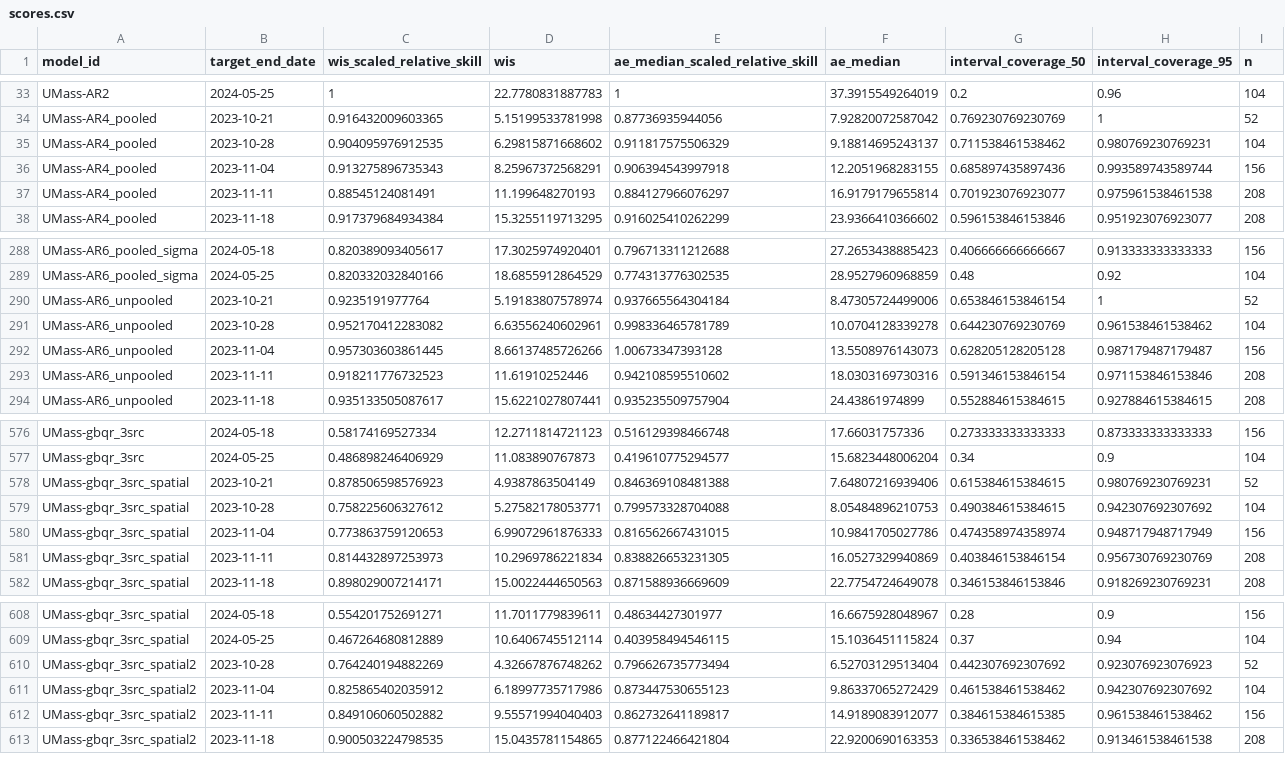
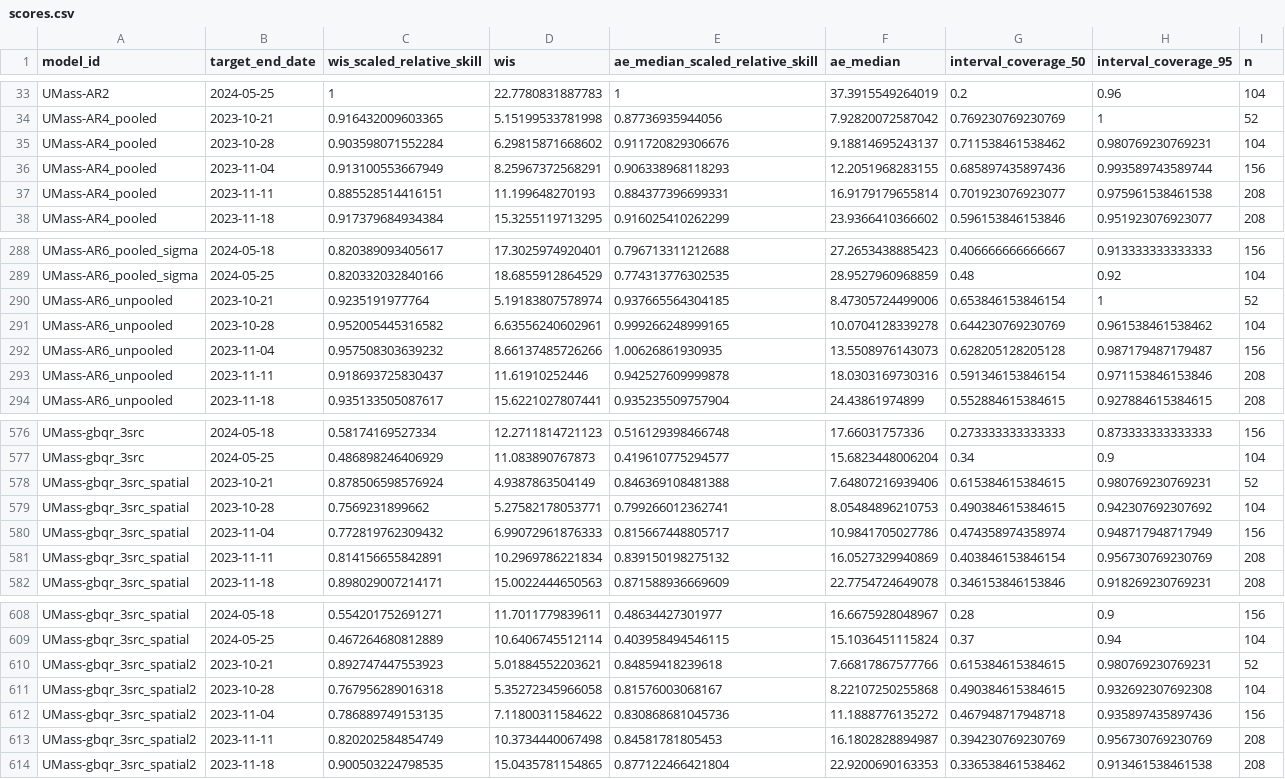
Before and after one commit to reichlab/forecast-sandbox-2025-2026-dashboard, a CSV file: scores/wk inc flu hosp/2023-2024 season, state level/target_end_date/scores.csv, drawn as a sheet; only a part is shown, gaps mark what is left out; the diff covers the shown part only.

```diff
--- a/scores/wk inc flu hosp/2023-2024 season, state level/target_end_date/scores.csv
+++ b/scores/wk inc flu hosp/2023-2024 season, state level/target_end_date/scores.csv
@@ -34,5 +34,5 @@
 "UMass-AR4_pooled",2023-10-21,0.916432009603365,5.15199533781998,0.87736935944056,7.92820072587042,0.769230769230769,1,52
-"UMass-AR4_pooled",2023-10-28,0.904095976912535,6.29815871668602,0.911817575506329,9.18814695243137,0.711538461538462,0.980769230769231,104
-"UMass-AR4_pooled",2023-11-04,0.913275896735343,8.25967372568291,0.906394543997918,12.2051968283155,0.685897435897436,0.993589743589744,156
-"UMass-AR4_pooled",2023-11-11,0.88545124081491,11.199648270193,0.884127966076297,16.9179179655814,0.701923076923077,0.975961538461538,208
+"UMass-AR4_pooled",2023-10-28,0.903598071552284,6.29815871668602,0.911720829306676,9.18814695243137,0.711538461538462,0.980769230769231,104
+"UMass-AR4_pooled",2023-11-04,0.913100553667949,8.25967372568291,0.906338968118293,12.2051968283155,0.685897435897436,0.993589743589744,156
+"UMass-AR4_pooled",2023-11-11,0.885528514416151,11.199648270193,0.884377396699331,16.9179179655814,0.701923076923077,0.975961538461538,208
 "UMass-AR4_pooled",2023-11-18,0.917379684934384,15.3255119713295,0.916025410262299,23.9366410366602,0.596153846153846,0.951923076923077,208
@@ -289,6 +289,6 @@
 "UMass-AR6_pooled_sigma",2024-05-25,0.820332032840166,18.6855912864529,0.774313776302535,28.9527960968859,0.48,0.92,104
-"UMass-AR6_unpooled",2023-10-21,0.9235191977764,5.19183807578974,0.937665564304184,8.47305724499006,0.653846153846154,1,52
-"UMass-AR6_unpooled",2023-10-28,0.952170412283082,6.63556240602961,0.998336465781789,10.0704128339278,0.644230769230769,0.961538461538462,104
-"UMass-AR6_unpooled",2023-11-04,0.957303603861445,8.66137485726266,1.00673347393128,13.5508976143073,0.628205128205128,0.987179487179487,156
-"UMass-AR6_unpooled",2023-11-11,0.918211776732523,11.61910252446,0.942108595510602,18.0303169730316,0.591346153846154,0.971153846153846,208
+"UMass-AR6_unpooled",2023-10-21,0.9235191977764,5.19183807578974,0.937665564304185,8.47305724499006,0.653846153846154,1,52
+"UMass-AR6_unpooled",2023-10-28,0.952005445316582,6.63556240602961,0.999266248999165,10.0704128339278,0.644230769230769,0.961538461538462,104
+"UMass-AR6_unpooled",2023-11-04,0.957508303639232,8.66137485726266,1.00626861930935,13.5508976143073,0.628205128205128,0.987179487179487,156
+"UMass-AR6_unpooled",2023-11-11,0.918693725830437,11.61910252446,0.942527609999878,18.0303169730316,0.591346153846154,0.971153846153846,208
 "UMass-AR6_unpooled",2023-11-18,0.935133505087617,15.6221027807441,0.935235509757904,24.43861974899,0.552884615384615,0.927884615384615,208
@@ -577,6 +577,6 @@
 "UMass-gbqr_3src",2024-05-25,0.486898246406929,11.083890767873,0.419610775294577,15.6823448006204,0.34,0.9,104
-"UMass-gbqr_3src_spatial",2023-10-21,0.878506598576923,4.9387863504149,0.846369108481388,7.64807216939406,0.615384615384615,0.980769230769231,52
-"UMass-gbqr_3src_spatial",2023-10-28,0.758225606327612,5.27582178053771,0.799573328704088,8.05484896210753,0.490384615384615,0.942307692307692,104
-"UMass-gbqr_3src_spatial",2023-11-04,0.773863759120653,6.99072961876333,0.816562667431015,10.9841705027786,0.474358974358974,0.948717948717949,156
-"UMass-gbqr_3src_spatial",2023-11-11,0.814432897253973,10.2969786221834,0.838826653231305,16.0527329940869,0.403846153846154,0.956730769230769,208
+"UMass-gbqr_3src_spatial",2023-10-21,0.878506598576924,4.9387863504149,0.846369108481388,7.64807216939406,0.615384615384615,0.980769230769231,52
+"UMass-gbqr_3src_spatial",2023-10-28,0.7569231899662,5.27582178053771,0.799266012362741,8.05484896210753,0.490384615384615,0.942307692307692,104
+"UMass-gbqr_3src_spatial",2023-11-04,0.772819762309432,6.99072961876333,0.815667448805717,10.9841705027786,0.474358974358974,0.948717948717949,156
+"UMass-gbqr_3src_spatial",2023-11-11,0.814156655842891,10.2969786221834,0.839150198275132,16.0527329940869,0.403846153846154,0.956730769230769,208
 "UMass-gbqr_3src_spatial",2023-11-18,0.898029007214171,15.0022444650563,0.871588936669609,22.7754724649078,0.346153846153846,0.918269230769231,208
@@ -609,5 +609,6 @@
 "UMass-gbqr_3src_spatial",2024-05-25,0.467264680812889,10.6406745512114,0.403958494546115,15.1036451115824,0.37,0.94,104
-"UMass-gbqr_3src_spatial2",2023-10-28,0.764240194882269,4.32667876748262,0.796626735773494,6.52703129513404,0.442307692307692,0.923076923076923,52
-"UMass-gbqr_3src_spatial2",2023-11-04,0.825865402035912,6.18997735717986,0.873447530655123,9.86337065272429,0.461538461538462,0.942307692307692,104
-"UMass-gbqr_3src_spatial2",2023-11-11,0.849106060502882,9.55571994040403,0.862732641189817,14.9189083912077,0.384615384615385,0.961538461538462,156
+"UMass-gbqr_3src_spatial2",2023-10-21,0.892747447553923,5.01884552203621,0.84859418239618,7.66817867577766,0.615384615384615,0.980769230769231,52
+"UMass-gbqr_3src_spatial2",2023-10-28,0.767956289016318,5.35272345966058,0.81576003068167,8.22107250255868,0.490384615384615,0.932692307692308,104
+"UMass-gbqr_3src_spatial2",2023-11-04,0.786889749153135,7.11800311584622,0.830868681045736,11.1888776135272,0.467948717948718,0.935897435897436,156
+"UMass-gbqr_3src_spatial2",2023-11-11,0.820202584854749,10.3734440067498,0.84581781805453,16.1802828894987,0.394230769230769,0.956730769230769,208
 "UMass-gbqr_3src_spatial2",2023-11-18,0.900503224798535,15.0435781154865,0.877122466421804,22.9200690163353,0.336538461538462,0.913461538461538,208
```
Also changed, not shown: 102 edited cells elsewhere in this file, scores/wk inc flu hosp/2024-2025 season, US national level/reference_date/scores.csv, scores/wk inc flu hosp/2024-2025 season, state level/reference_date/scores.csv, 22 other files.
